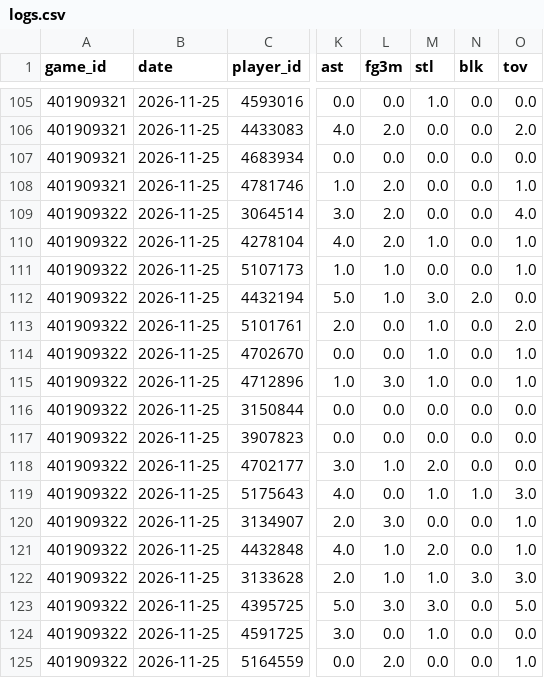
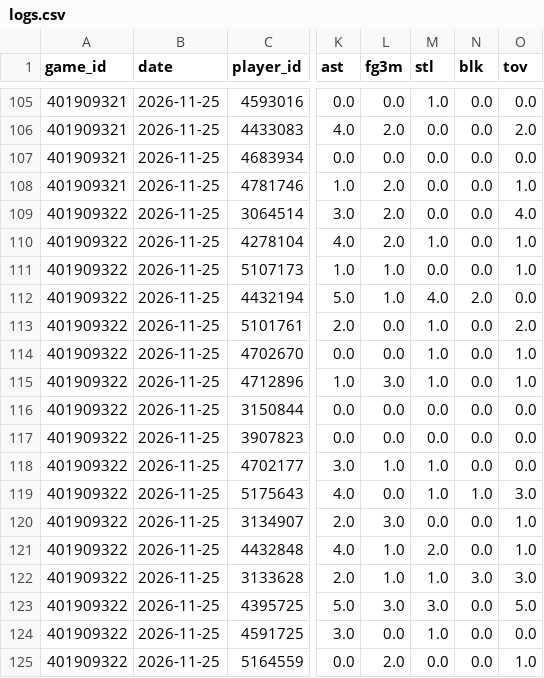
Before and after one commit to Jonesville2020/nba-edge, a CSV file: data/logs.csv, drawn as a sheet; only a part is shown, gaps mark what is left out; the diff names each change by its address in the sheet, - before the commit and + after, or states it on an @@ line.

```diff
--- a/data/logs.csv
+++ b/data/logs.csv
-M112 (stl): 3.0
+M112 (stl): 4.0
-M118 (stl): 2.0
+M118 (stl): 1.0
```
Also changed, not shown: data/player_adv.csv.
